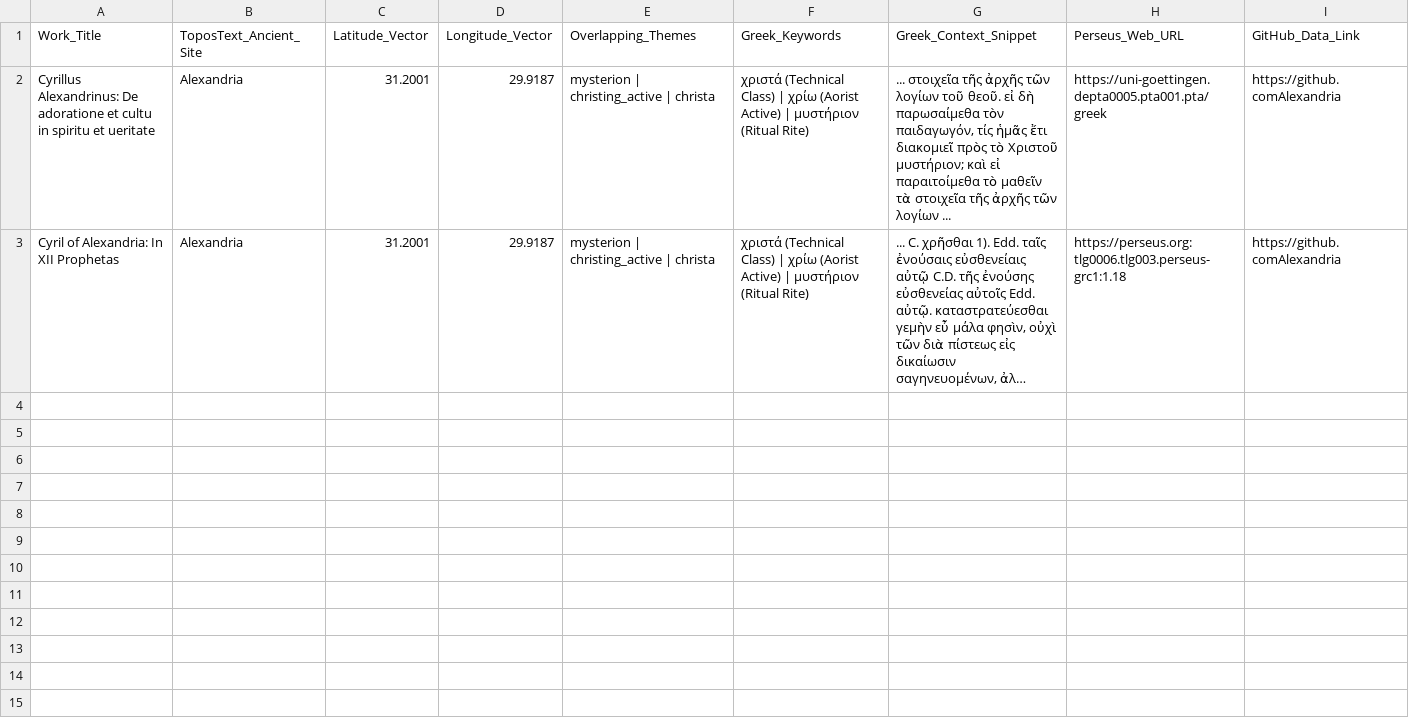
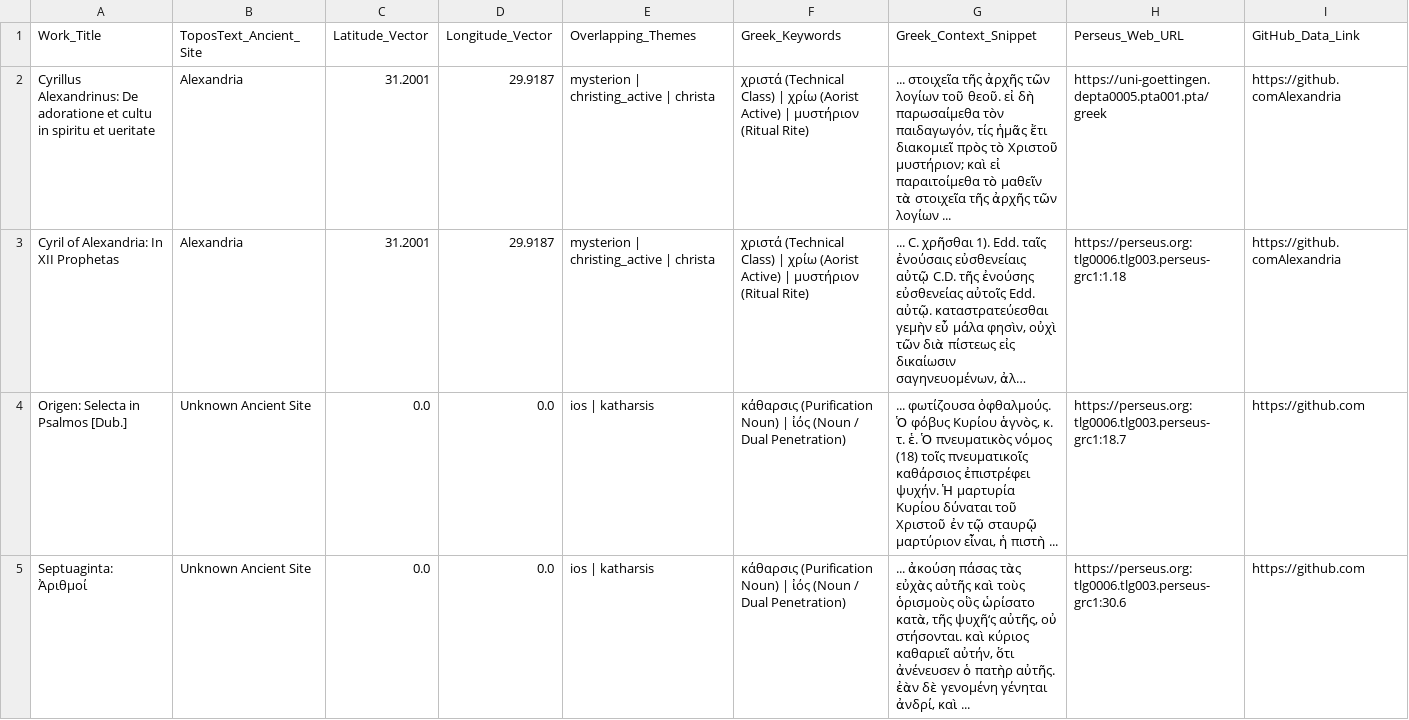
Before and after one commit to psdmcc/great-mystery-map, a CSV file: alexandria_node.csv, drawn as a sheet; only a part is shown; long unchanged cells end in …; the diff covers the shown part only; the diff names each change by its address in the sheet, - before the commit and + after, or states it on an @@ line.

```diff
--- a/alexandria_node.csv
+++ b/alexandria_node.csv
+row 4: Origen: Selecta in Psalmos [Dub.] | Unknown Ancient Site | 0.0 | 0.0 | ios | katharsis | κάθαρσις (Purification Noun) | ἰός (Noun / Dual Penetration) | ... φωτίζουσα ὀφθαλμούς. Ὁ φόβυς Κυρίου ἁγνὸς, κ. τ. ἑ. Ὁ πνευματικὸς νόμος (18) τοῖς πνευματικοῖς καθάρσιος ἐπιστρέφει ψυχήν. Ἡ μαρτυρία Κυρίου δύναται τοῦ Χριστοῦ ἐν τῷ σταυρῷ μαρτύριον εἶναι, ἡ πιστὴ ... | https://perseus.org:tlg0006.tlg003.perseus-grc1:18.7 | https://github.com
+row 5: Septuaginta: Ἀριθμοί | Unknown Ancient Site | 0.0 | 0.0 | ios | katharsis | κάθαρσις (Purification Noun) | ἰός (Noun / Dual Penetration) | ... ἀκούση πάσας τὰς εὐχὰς αὐτῆς καὶ τοὺς ὁρισμοὺς οὓς ὡρίσατο κατὰ, τῆς ψυχῆ‘ς αὐτῆς, οὐ στήσονται. καὶ κύριος καθαριεῖ αὐτήν, ὅτι ἀνένευσεν ὁ πατὴρ αὐτῆς. ἐὰν δὲ γενομένη γένηται ἀνδρί, καὶ ... | https://perseus.org:tlg0006.tlg003.perseus-grc1:30.6 | https://github.com
```
Also changed, not shown: 2 added rows elsewhere in this file, cos_node.csv, rome_node.csv, 1 other file.
